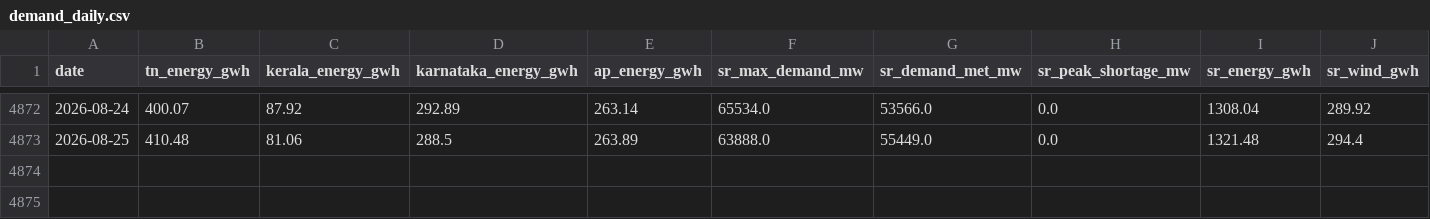
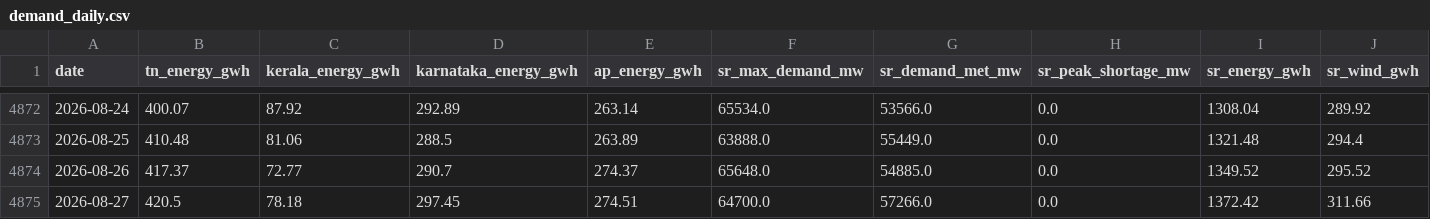
Before and after one commit to gkavin2527/tn-demand, a CSV file: data/demand_daily.csv, drawn as a sheet; only a part is shown, gaps mark what is left out; rows hold the shown columns only; the diff names each change by its address in the sheet, - before the commit and + after, or states it on an @@ line.

```diff
--- a/data/demand_daily.csv
+++ b/data/demand_daily.csv
+row 4874: 2026-08-26 | 417.37 | 72.77 | 290.7 | 274.37 | 65648.0 | 54885.0 | 0.0 | 1349.52 | 295.52
+row 4875: 2026-08-27 | 420.5 | 78.18 | 297.45 | 274.51 | 64700.0 | 57266.0 | 0.0 | 1372.42 | 311.66
```
Also changed, not shown: data/weather_forecast_log.csv, 2 other files.
